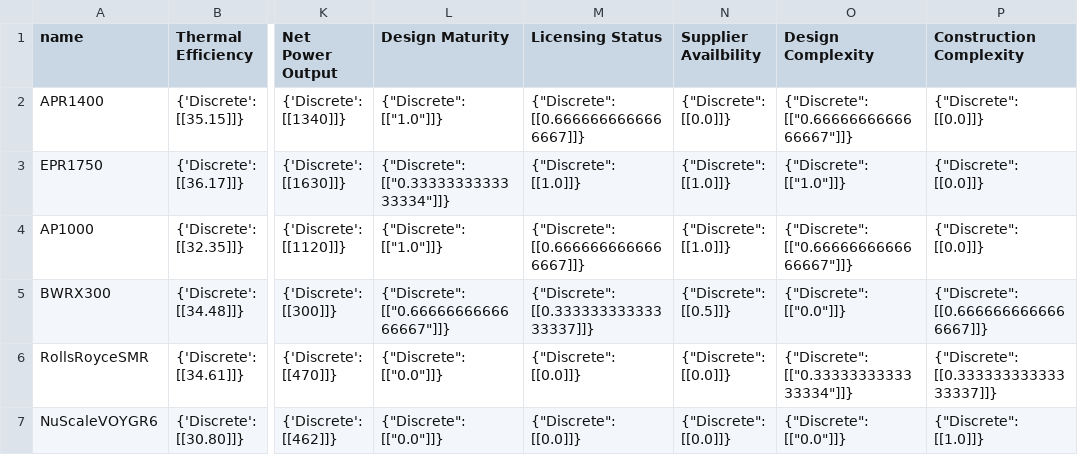
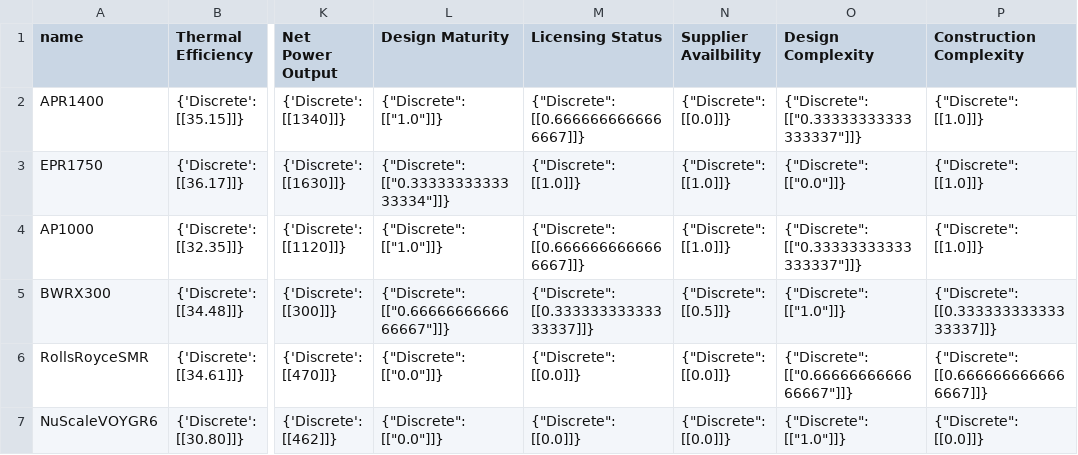
Before and after one commit to simo-pagliu/Master-Thesis, a CSV file: UP-MAVT/elicitation_results/1/IT/alternatives.csv, drawn as a sheet; only a part is shown, gaps mark what is left out; the diff names each change by its address in the sheet, - before the commit and + after, or states it on an @@ line.

Commit message:
fixed res from E1,E2 and E4
polarity of complexity indcators

```diff
--- a/UP-MAVT/elicitation_results/1/IT/alternatives.csv
+++ b/UP-MAVT/elicitation_results/1/IT/alternatives.csv
-O2 (Design Complexity): {"Discrete": [["0.6666666666666667"]]}
+O2 (Design Complexity): {"Discrete": [["0.33333333333333337"]]}
-P2:P4 (Construction Complexity): {"Discrete": [[0.0]]}
+P2:P4 (Construction Complexity): {"Discrete": [[1.0]]}
-O3 (Design Complexity): {"Discrete": [["1.0"]]}
+O3 (Design Complexity): {"Discrete": [["0.0"]]}
-O4 (Design Complexity): {"Discrete": [["0.6666666666666667"]]}
+O4 (Design Complexity): {"Discrete": [["0.33333333333333337"]]}
-O5 (Design Complexity): {"Discrete": [["0.0"]]}
+O5 (Design Complexity): {"Discrete": [["1.0"]]}
-P5 (Construction Complexity): {"Discrete": [[0.6666666666666667]]}
+P5 (Construction Complexity): {"Discrete": [[0.33333333333333337]]}
-O6 (Design Complexity): {"Discrete": [["0.3333333333333334"]]}
+O6 (Design Complexity): {"Discrete": [["0.6666666666666667"]]}
-P6 (Construction Complexity): {"Discrete": [[0.33333333333333337]]}
+P6 (Construction Complexity): {"Discrete": [[0.6666666666666667]]}
-O7 (Design Complexity): {"Discrete": [["0.0"]]}
+O7 (Design Complexity): {"Discrete": [["1.0"]]}
-P7 (Construction Complexity): {"Discrete": [[1.0]]}
+P7 (Construction Complexity): {"Discrete": [[0.0]]}
```
Also changed, not shown: UP-MAVT/elicitation_results/1/criteria.csv, UP-MAVT/elicitation_results/2/IT/alternatives.csv, 3 other files.
